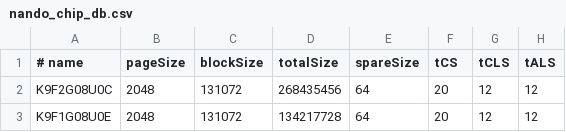
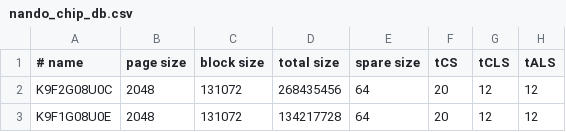
Before and after one commit to bbogush/nand_programmer, a CSV file: qt/nando_chip_db.csv, drawn as a sheet; only a part is shown; the diff names each change by its address in the sheet, - before the commit and + after, or states it on an @@ line.

Commit message:
Refactore header name convension in chip DB file

```diff
--- a/qt/nando_chip_db.csv
+++ b/qt/nando_chip_db.csv
-B1: pageSize
+B1: page size
-C1: blockSize
+C1: block size
-D1: totalSize
+D1: total size
-E1: spareSize
+E1: spare size
```
